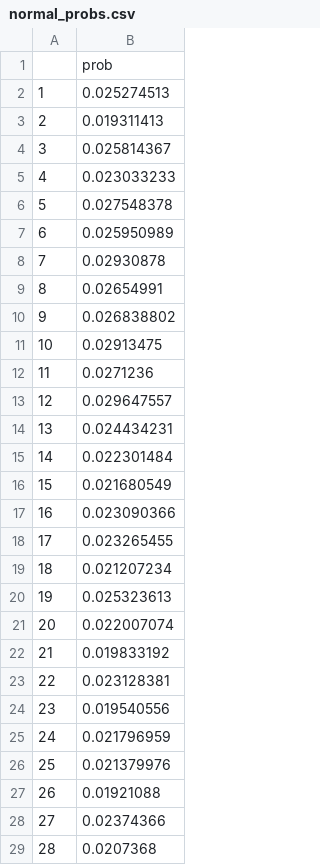
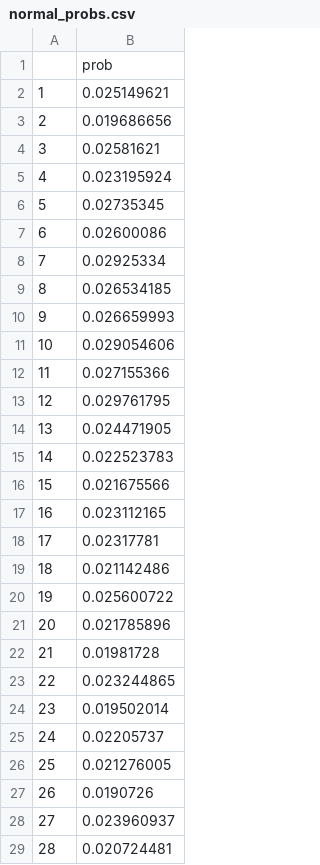
Before and after one commit to sitegui/cent-patates, a CSV file: results/normal_probs.csv, drawn as a sheet; only a part is shown; the diff covers the shown part only.

```diff
--- a/results/normal_probs.csv
+++ b/results/normal_probs.csv
@@ -1,29 +1,29 @@
 ,prob
-1,0.025274513
-2,0.019311413
-3,0.025814367
-4,0.023033233
-5,0.027548378
-6,0.025950989
-7,0.02930878
-8,0.02654991
-9,0.026838802
-10,0.02913475
-11,0.0271236
-12,0.029647557
-13,0.024434231
-14,0.022301484
-15,0.021680549
-16,0.023090366
-17,0.023265455
-18,0.021207234
-19,0.025323613
-20,0.022007074
-21,0.019833192
-22,0.023128381
-23,0.019540556
-24,0.021796959
-25,0.021379976
-26,0.01921088
-27,0.02374366
-28,0.0207368
+1,0.025149621
+2,0.019686656
+3,0.02581621
+4,0.023195924
+5,0.02735345
+6,0.02600086
+7,0.02925334
+8,0.026534185
+9,0.026659993
+10,0.029054606
+11,0.027155366
+12,0.029761795
+13,0.024471905
+14,0.022523783
+15,0.021675566
+16,0.023112165
+17,0.02317781
+18,0.021142486
+19,0.025600722
+20,0.021785896
+21,0.01981728
+22,0.023244865
+23,0.019502014
+24,0.02205737
+25,0.021276005
+26,0.0190726
+27,0.023960937
+28,0.020724481
```
Also changed, not shown: 21 edited cells elsewhere in this file, results/epoch_lucky_probs.csv, results/epoch_prize_probs.csv, 22 other files.
